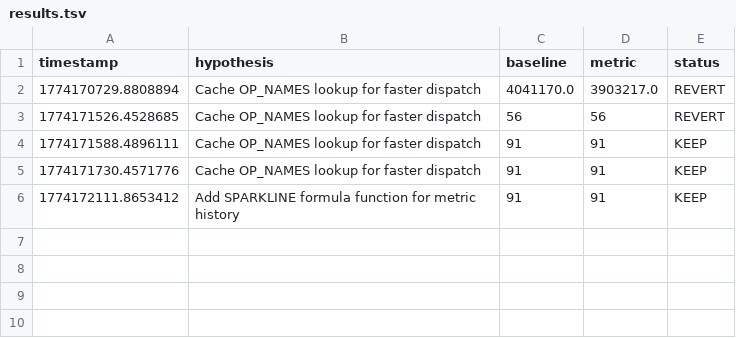
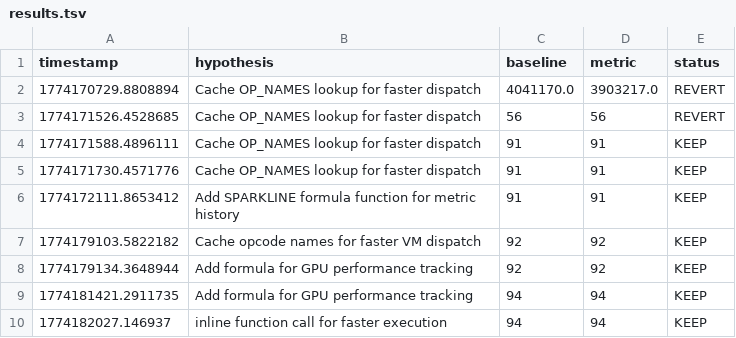
Before and after one commit to tdw419/ascii-world, a TSV file: .autoresearch/results.tsv, drawn as a sheet; the diff names each change by its address in the sheet, - before the commit and + after, or states it on an @@ line.

Commit message:
perf(autoresearch): +0 tests - implement new opcode for experimental features

```diff
--- a/.autoresearch/results.tsv
+++ b/.autoresearch/results.tsv
+row 7: 1774179103.5822182 | Cache opcode names for faster VM dispatch | 92 | 92 | KEEP
+row 8: 1774179134.3648944 | Add formula for GPU performance tracking | 92 | 92 | KEEP
+row 9: 1774181421.2911735 | Add formula for GPU performance tracking | 94 | 94 | KEEP
+row 10: 1774182027.146937 | inline function call for faster execution | 94 | 94 | KEEP
```
Also changed, not shown: 20 other files.
